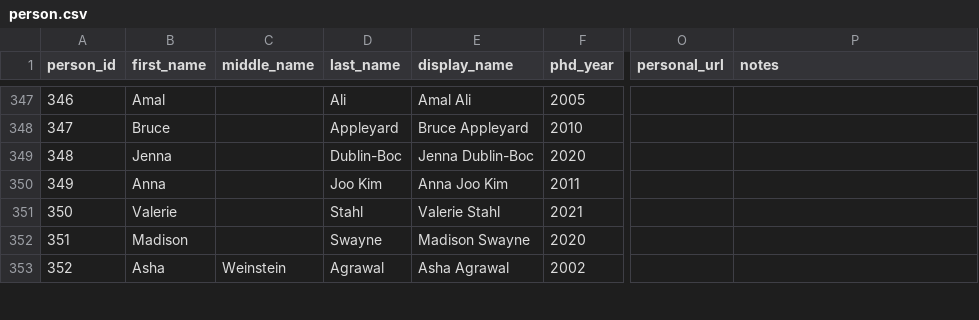
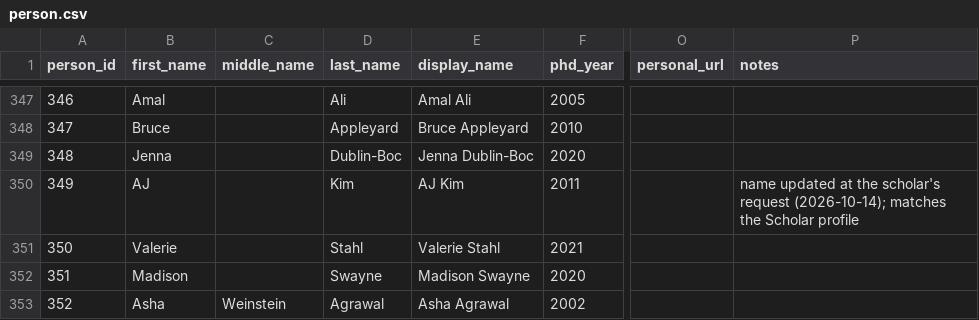
Before and after one commit to aakarner/planning-citation-metrics, a CSV file: data/roster/person.csv, drawn as a sheet; only a part is shown, gaps mark what is left out; the diff names each change by its address in the sheet, - before the commit and + after, or states it on an @@ line.

```diff
--- a/data/roster/person.csv
+++ b/data/roster/person.csv
-B350 (first_name): Anna
+B350 (first_name): AJ
-D350 (last_name): Joo Kim
+D350 (last_name): Kim
-E350 (display_name): Anna Joo Kim
+E350 (display_name): AJ Kim
-P350 (notes): (empty)
+P350 (notes): name updated at the scholar's request (2026-10-14); matches the Scholar profile
```
Also changed, not shown: data/review/identity_candidates.csv, 8 other files.
